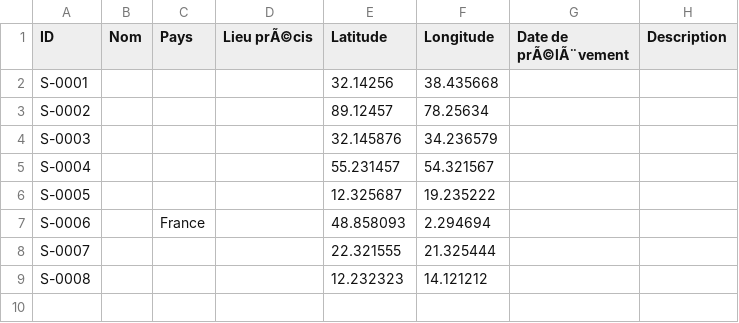
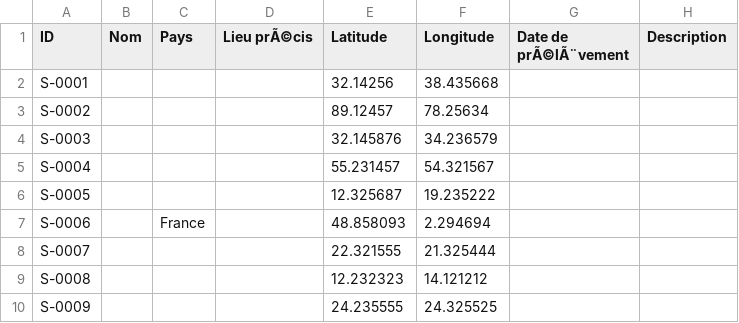
Before and after one commit to ufteee/collection-sables, a CSV file: data.csv, drawn as a sheet.

Commit message:
Update sand collection map

```diff
--- a/data.csv
+++ b/data.csv
@@ -9 +9,2 @@
 "S-0008","","","","12.232323","14.121212","",""
+"S-0009","","","","24.235555","24.325525","",""
```
